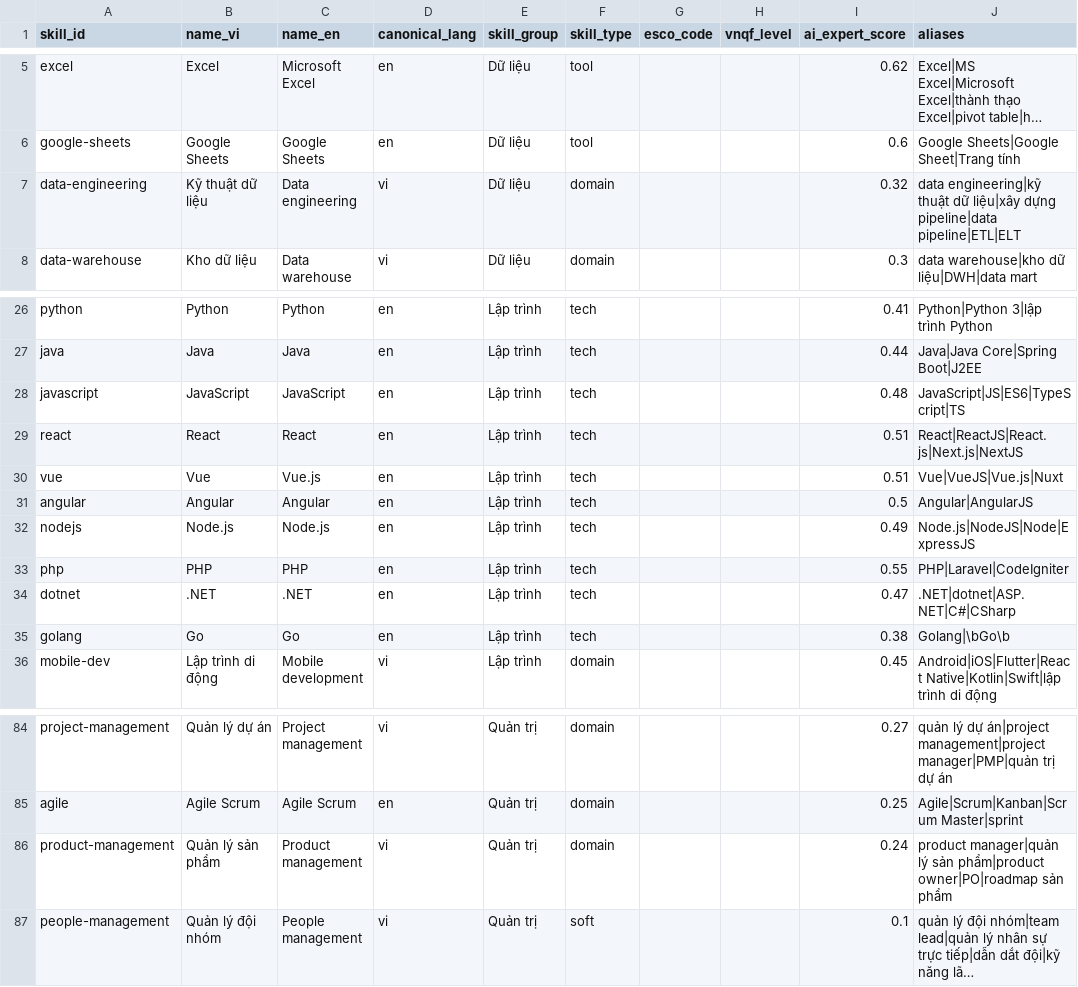
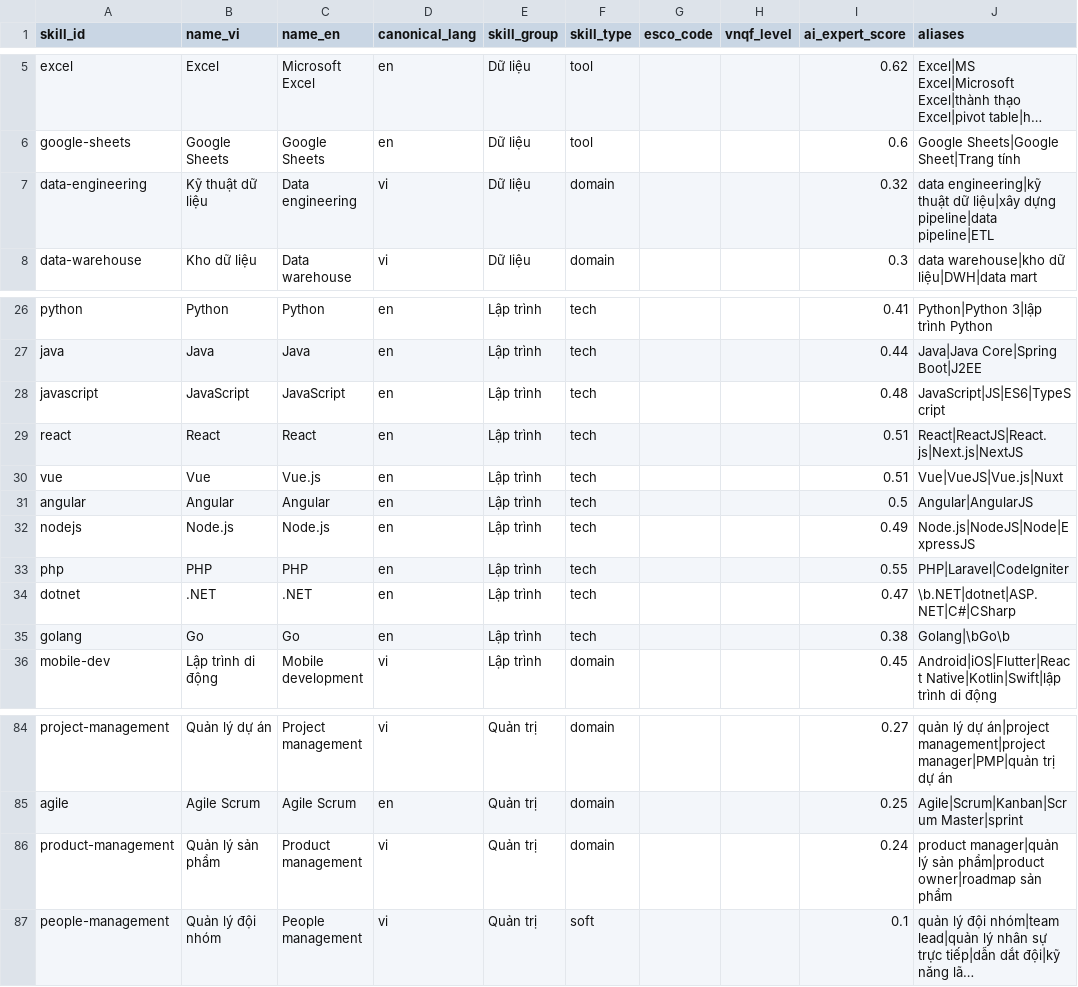
Before and after one commit to thuthuynt/demo-skill-radar, a CSV file: skillradar/data/skills_seed.csv, drawn as a sheet; only a part is shown, gaps mark what is left out; long unchanged cells end in …; the diff names each change by its address in the sheet, - before the commit and + after, or states it on an @@ line.

```diff
--- a/skillradar/data/skills_seed.csv
+++ b/skillradar/data/skills_seed.csv
-J7 (aliases): …dựng pipeline|data pipeline|ETL|ELT
+J7 (aliases): …dựng pipeline|data pipeline|ETL
-J28 (aliases): JavaScript|JS|ES6|TypeScript|TS
+J28 (aliases): JavaScript|JS|ES6|TypeScript
-J34 (aliases): .NET|dotnet|ASP.NET|C#|CSharp
+J34 (aliases): \b.NET|dotnet|ASP.NET|C#|CSharp
-J86 (aliases): …sản phẩm|product owner|PO|roadmap sản phẩm
+J86 (aliases): …sản phẩm|product owner|roadmap sản phẩm
```
Also changed, not shown: skillradar/data/unmatched_terms.csv, 21 other files.
